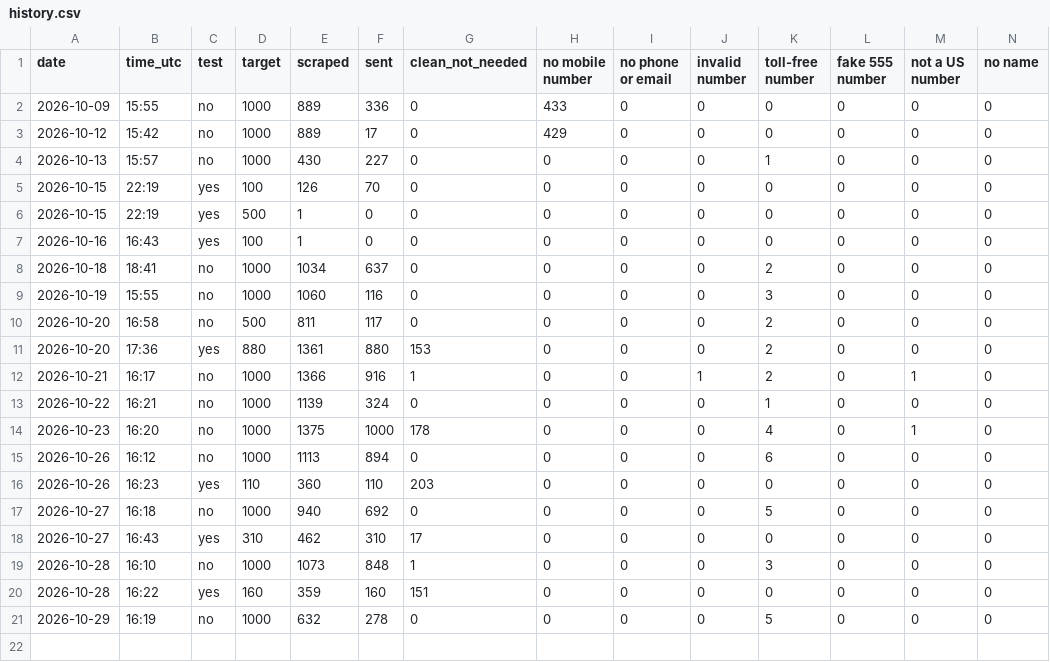
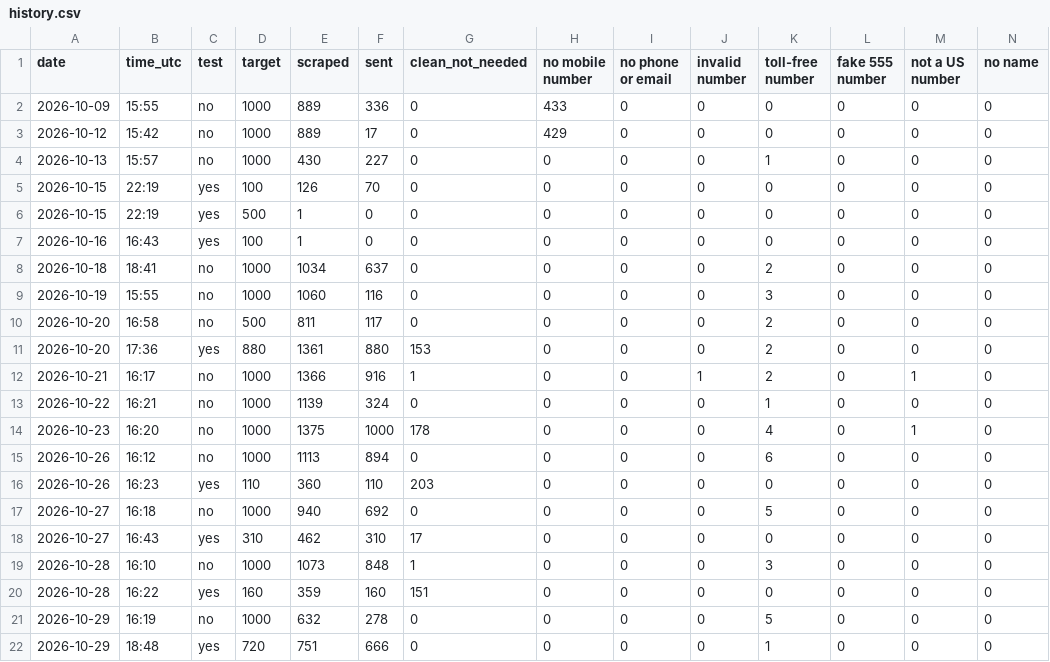
Before and after one commit to ZoGrow/wholesalenashvilletennessee, a CSV file: stats/history.csv, drawn as a sheet; only a part is shown; rows hold the shown columns only; the diff names each change by its address in the sheet, - before the commit and + after, or states it on an @@ line.

Commit message:
Run stats 2026-10-29

```diff
--- a/stats/history.csv
+++ b/stats/history.csv
+row 22: 2026-10-29 | 18:48 | yes | 720 | 751 | 666 | 0 | 0 | 0 | 0 | 1 | 0 | 0 | 0
```
Also changed, not shown: 2 other files.
